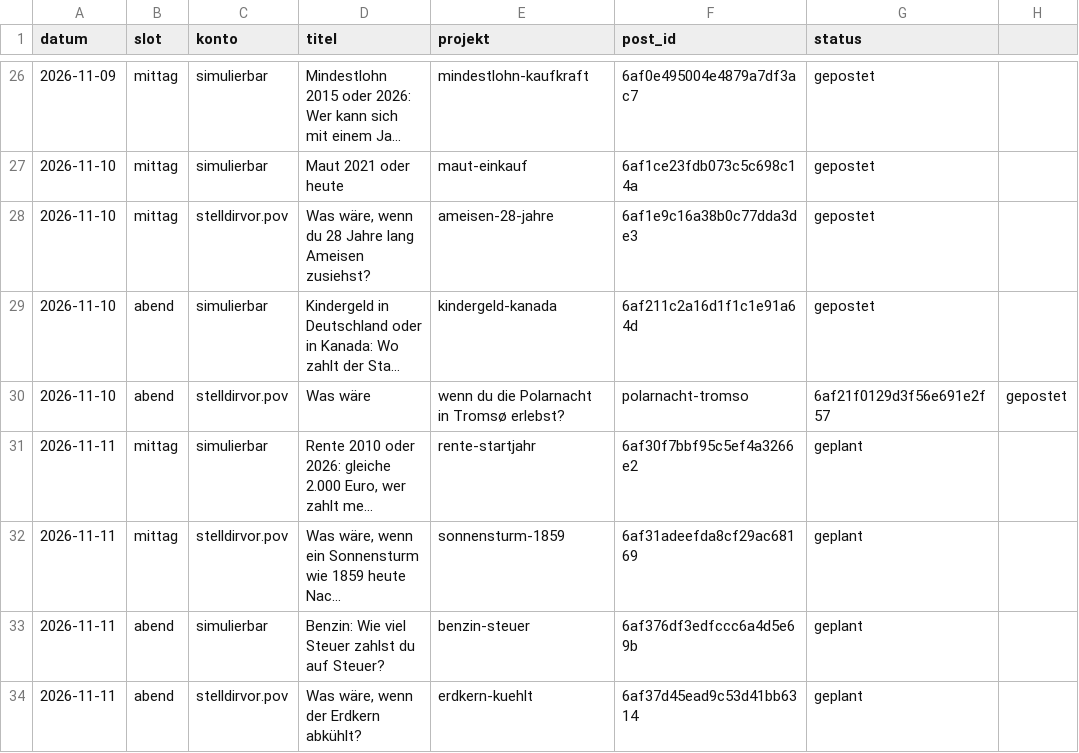
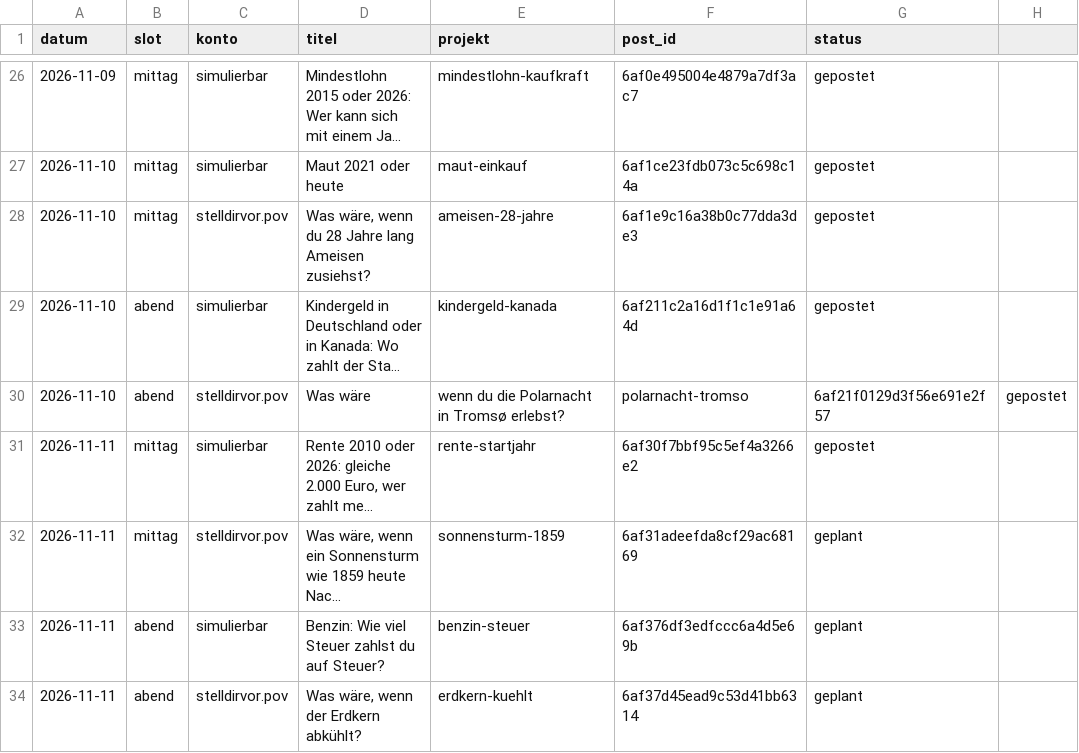
Before and after one commit to Dagjori/TikTok-Automation, a CSV file: data/produktion/protokoll.csv, drawn as a sheet; only a part is shown, gaps mark what is left out; long unchanged cells end in …; the diff names each change by its address in the sheet, - before the commit and + after, or states it on an @@ line.

```diff
--- a/data/produktion/protokoll.csv
+++ b/data/produktion/protokoll.csv
-G31 (status): geplant
+G31 (status): gepostet
```
Also changed, not shown: 1 other file.
